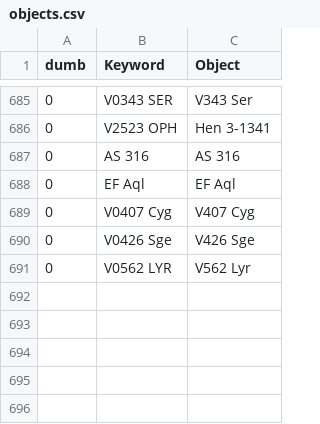
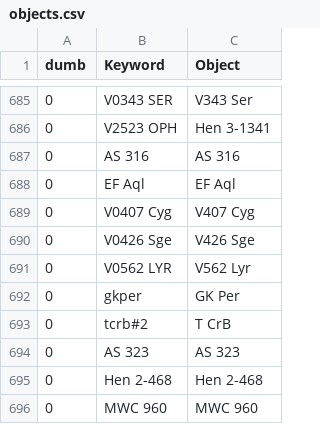
Before and after one commit to aras-database/database, a CSV file: data/objects.csv, drawn as a sheet; only a part is shown, gaps mark what is left out; the diff names each change by its address in the sheet, - before the commit and + after, or states it on an @@ line.

```diff
--- a/data/objects.csv
+++ b/data/objects.csv
+row 692: 0 | gkper | GK Per
+row 693: 0 | tcrb#2 | T CrB
+row 694: 0 | AS 323 | AS 323
+row 695: 0 | Hen 2-468 | Hen 2-468
+row 696: 0 | MWC 960 | MWC 960
```
Also changed, not shown: 58 other files.
